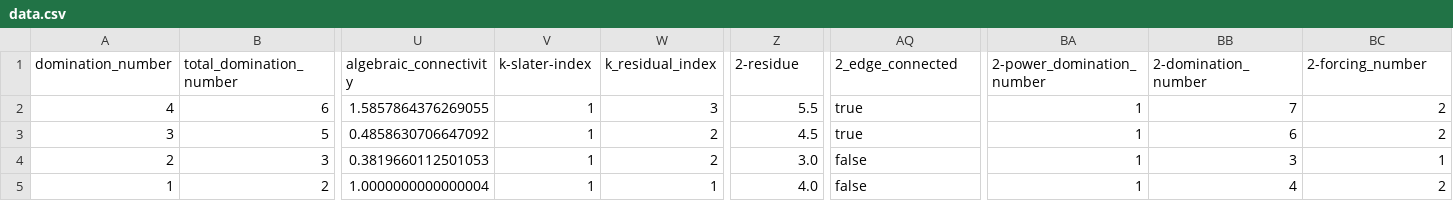
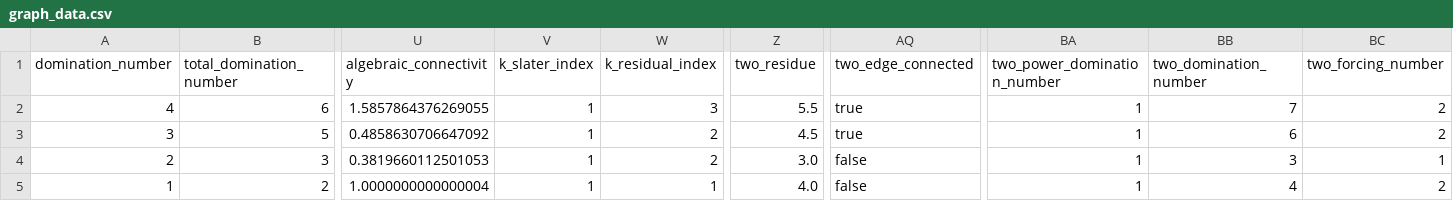
Before and after one commit to RandyRDavila/Conjecturing.jl, a CSV file: graph_data.csv (was data.csv), drawn as a sheet; only a part is shown, gaps mark what is left out; the diff names each change by its address in the sheet, - before the commit and + after, or states it on an @@ line.

Commit message:
Graph data config added to example.jl

```diff
--- a/data.csv
+++ b/graph_data.csv
-V1: k-slater-index
+V1: k_slater_index
-Z1: 2-residue
+Z1: two_residue
-AQ1: 2_edge_connected
+AQ1: two_edge_connected
-BA1: 2-power_domination_number
+BA1: two_power_domination_number
-BB1: 2-domination_number
+BB1: two_domination_number
-BC1: 2-forcing_number
+BC1: two_forcing_number
```
Also changed, not shown: 5 other files.
